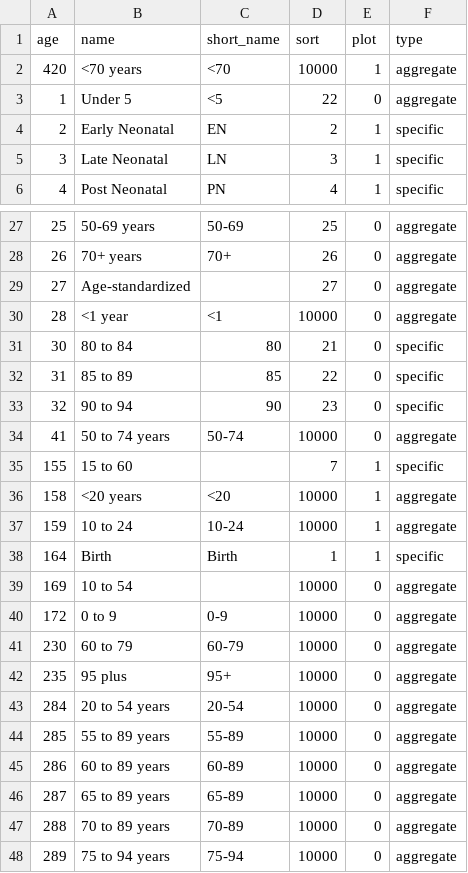
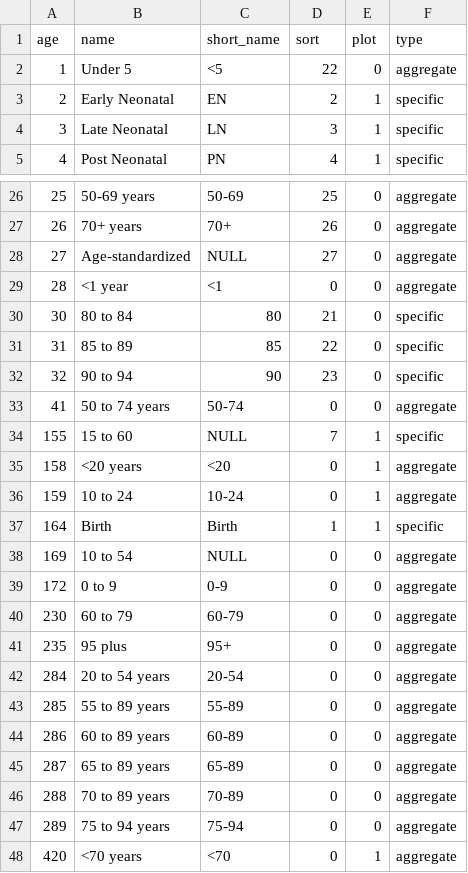
Before and after one commit to open-numbers/ddf--ihme--lex, a CSV file: ddf--entities--age.csv, drawn as a sheet; only a part is shown, gaps mark what is left out.

Commit message:
auto generated dataset

```diff
--- a/ddf--entities--age.csv
+++ b/ddf--entities--age.csv
@@ -1,3 +1,2 @@
 age,name,short_name,sort,plot,type
-420,<70 years,<70,10000,1,aggregate
 1,Under 5,<5,22,0,aggregate
@@ -28,4 +27,4 @@ age,name,short_name,sort,plot,type
 26,70+ years,70+,26,0,aggregate
-27,Age-standardized,,27,0,aggregate
-28,<1 year,<1,10000,0,aggregate
+27,Age-standardized,NULL,27,0,aggregate
+28,<1 year,<1,0,0,aggregate
 30,80 to 84,80,21,0,specific
@@ -33,16 +32,17 @@ age,name,short_name,sort,plot,type
 32,90 to 94,90,23,0,specific
-41,50 to 74 years,50-74,10000,0,aggregate
-155,15 to 60,,7,1,specific
-158,<20 years,<20,10000,1,aggregate
-159,10 to 24,10-24,10000,1,aggregate
+41,50 to 74 years,50-74,0,0,aggregate
+155,15 to 60,NULL,7,1,specific
+158,<20 years,<20,0,1,aggregate
+159,10 to 24,10-24,0,1,aggregate
 164,Birth,Birth,1,1,specific
-169,10 to 54,,10000,0,aggregate
-172,0 to 9,0-9,10000,0,aggregate
-230,60 to 79,60-79,10000,0,aggregate
-235,95 plus,95+,10000,0,aggregate
-284,20 to 54 years,20-54,10000,0,aggregate
-285,55 to 89 years,55-89,10000,0,aggregate
-286,60 to 89 years,60-89,10000,0,aggregate
-287,65 to 89 years,65-89,10000,0,aggregate
-288,70 to 89 years,70-89,10000,0,aggregate
-289,75 to 94 years,75-94,10000,0,aggregate
+169,10 to 54,NULL,0,0,aggregate
+172,0 to 9,0-9,0,0,aggregate
+230,60 to 79,60-79,0,0,aggregate
+235,95 plus,95+,0,0,aggregate
+284,20 to 54 years,20-54,0,0,aggregate
+285,55 to 89 years,55-89,0,0,aggregate
+286,60 to 89 years,60-89,0,0,aggregate
+287,65 to 89 years,65-89,0,0,aggregate
+288,70 to 89 years,70-89,0,0,aggregate
+289,75 to 94 years,75-94,0,0,aggregate
+420,<70 years,<70,0,1,aggregate
```
Also changed, not shown: 1 other file.
